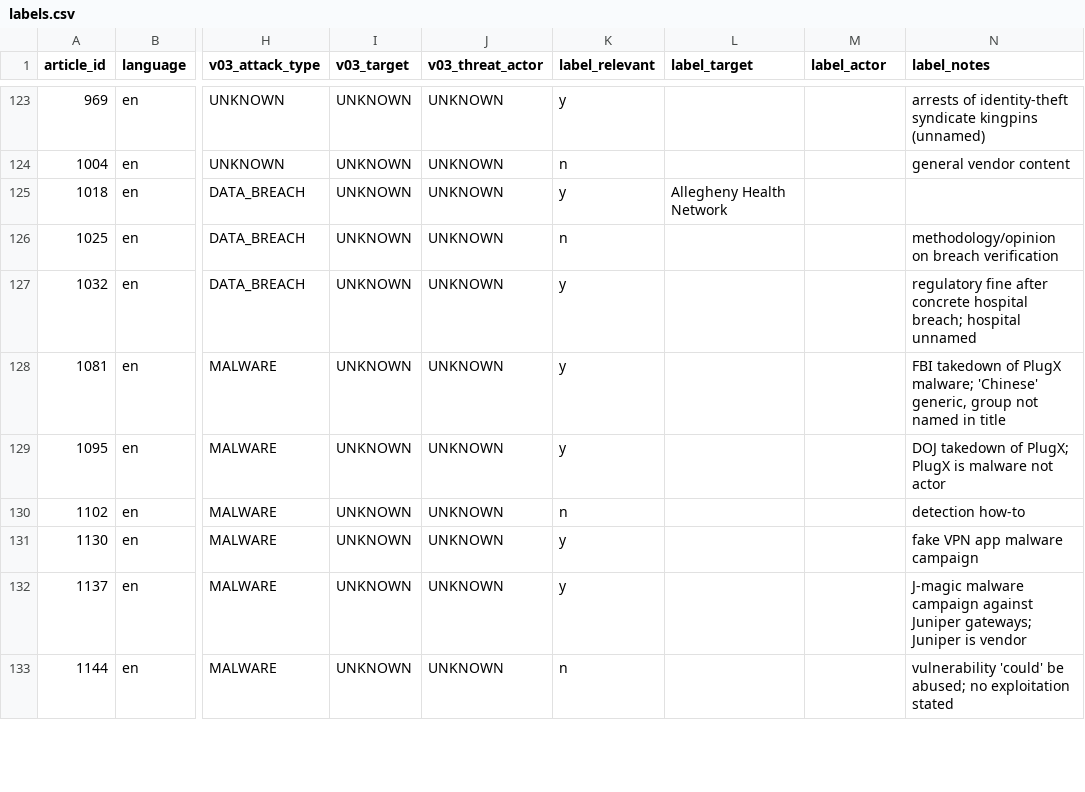
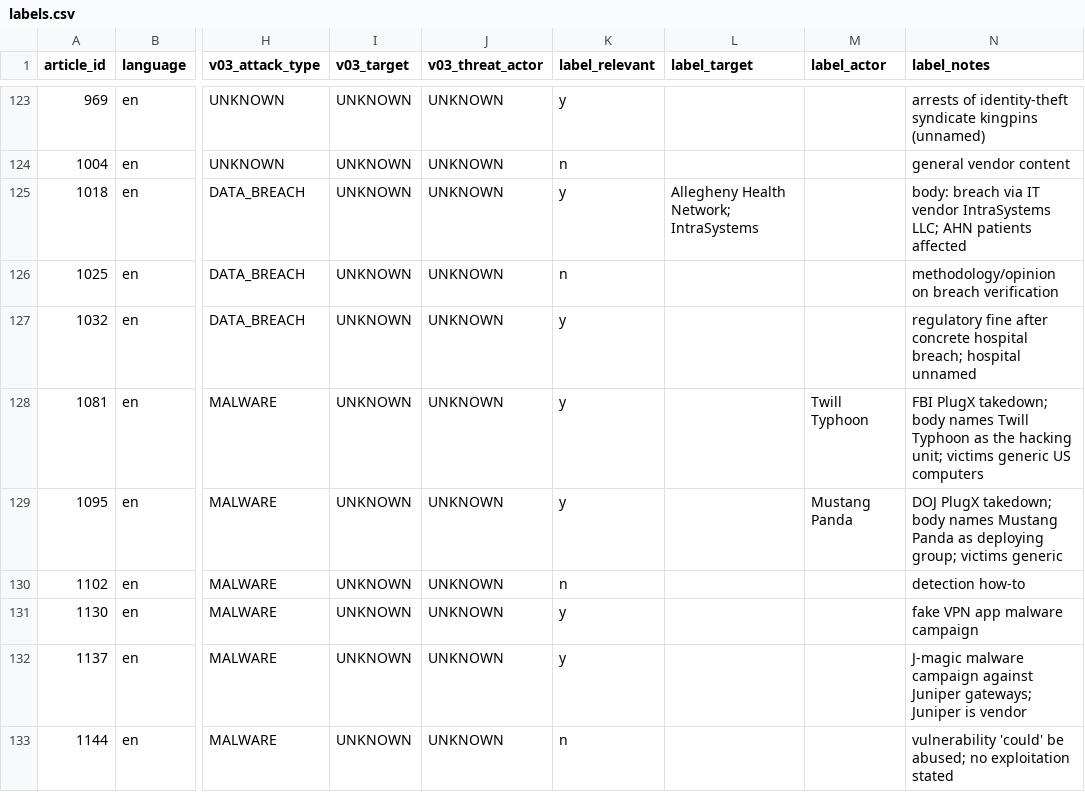
Before and after one commit to MrPrinceAli/CSAIS, a CSV file: eval/labels.csv, drawn as a sheet; only a part is shown, gaps mark what is left out; the diff covers the shown part only; the diff names each change by its address in the sheet, - before the commit and + after, or states it on an @@ line.

```diff
--- a/eval/labels.csv
+++ b/eval/labels.csv
-L125 (label_target): Allegheny Health Network
+L125 (label_target): Allegheny Health Network; IntraSystems
-N125 (label_notes): (empty)
+N125 (label_notes): body: breach via IT vendor IntraSystems LLC; AHN patients affected
-M128 (label_actor): (empty)
+M128 (label_actor): Twill Typhoon
-N128 (label_notes): FBI takedown of PlugX malware; 'Chinese' generic, group not named in title
+N128 (label_notes): FBI PlugX takedown; body names Twill Typhoon as the hacking unit; victims generic US computers
-M129 (label_actor): (empty)
+M129 (label_actor): Mustang Panda
-N129 (label_notes): DOJ takedown of PlugX; PlugX is malware not actor
+N129 (label_notes): DOJ PlugX takedown; body names Mustang Panda as deploying group; victims generic
```
Also changed, not shown: 52 edited cells elsewhere in this file, 1 other file.
